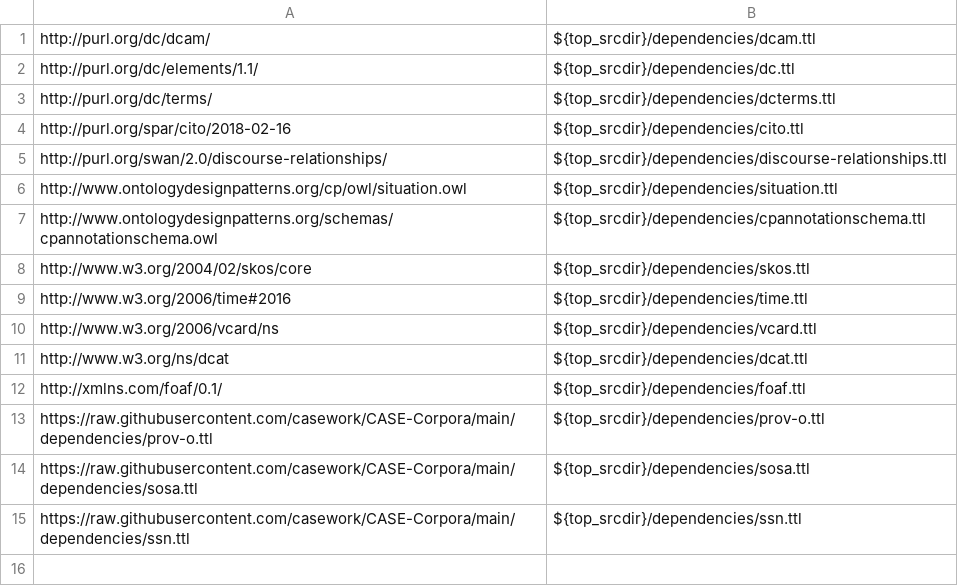
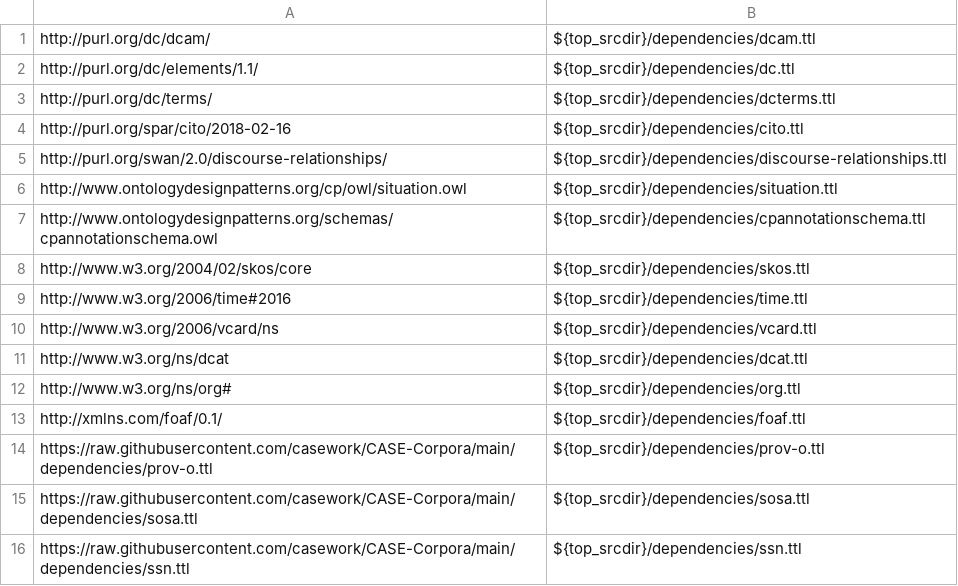
Before and after one commit to casework/CASE-Corpora, a TSV file: etc/dependency_files.tsv, drawn as a sheet; the diff names each change by its address in the sheet, - before the commit and + after, or states it on an @@ line.

```diff
--- a/etc/dependency_files.tsv
+++ b/etc/dependency_files.tsv
+row 12: http://www.w3.org/ns/org# | ${top_srcdir}/dependencies/org.ttl
```
Also changed, not shown: 6 other files.
